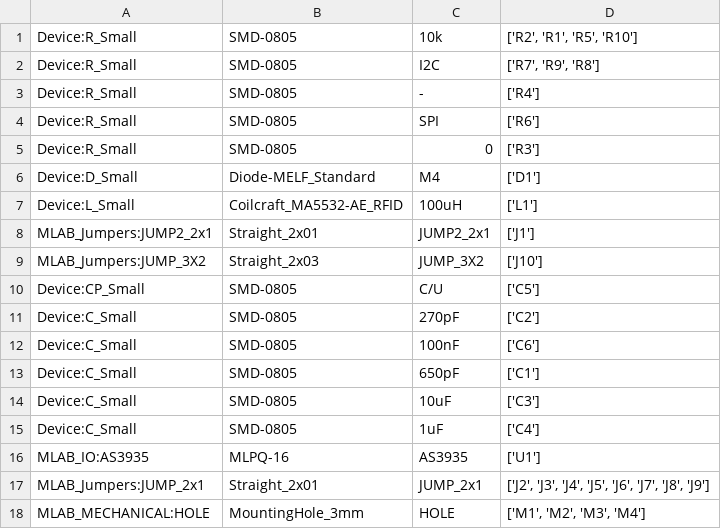
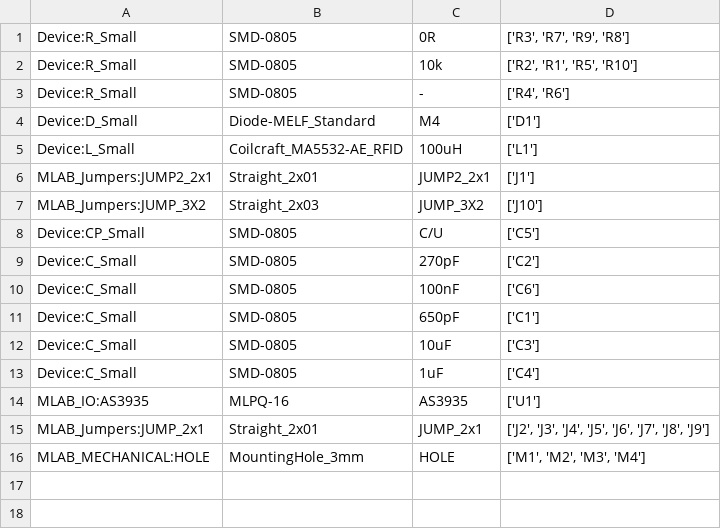
Before and after one commit to MLAB-project/Modules, a CSV file: sensors/LIGHTNING01A/hw/bom_base.csv, drawn as a sheet.

```diff
--- a/sensors/LIGHTNING01A/hw/bom_base.csv
+++ b/sensors/LIGHTNING01A/hw/bom_base.csv
@@ -1,6 +1,4 @@
+Device:R_Small;SMD-0805;0R;['R3', 'R7', 'R9', 'R8']
 Device:R_Small;SMD-0805;10k;['R2', 'R1', 'R5', 'R10']
-Device:R_Small;SMD-0805;I2C;['R7', 'R9', 'R8']
-Device:R_Small;SMD-0805;-;['R4']
-Device:R_Small;SMD-0805;SPI;['R6']
-Device:R_Small;SMD-0805;0;['R3']
+Device:R_Small;SMD-0805;-;['R4', 'R6']
 Device:D_Small;Diode-MELF_Standard;M4;['D1']
```
Also changed, not shown: 18 other files.
